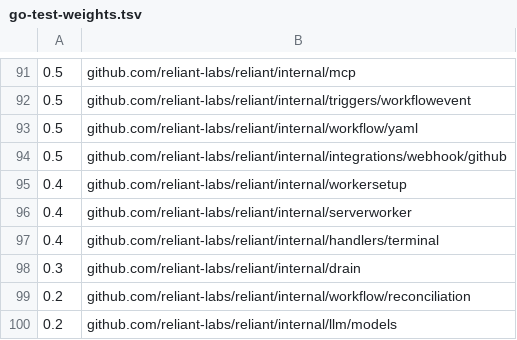
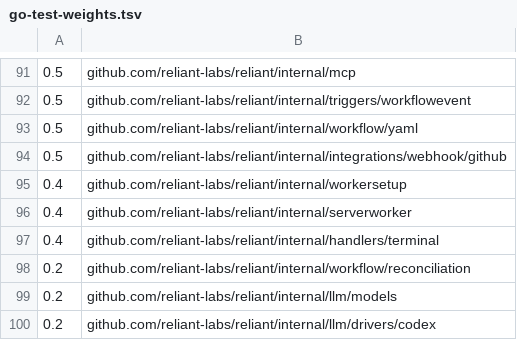
Before and after one commit to Yuren0312/reliant, a TSV file: tools/test-affected/go-test-weights.tsv, drawn as a sheet; only a part is shown, gaps mark what is left out; the shorter side is filled out with more unchanged rows.

Commit message:
refactor(server): adopt forge serverkit's drain in the three server mains (#1013)
Replaces reliant's hand-rolled rollout drain with forge's (serverkit, pinned
35757947), keeping every behaviour the #341/#773/#898 incidents pinned.

- internal/drain (Drainer, Streams, ErrServerDraining) is deleted. The mains
  use serverkit.Drainer: readiness flips to 503 "draining" first, the process
  keeps serving through PRE_STOP_DELAY, and one SHUTDOWN_TIMEOUT budget bounds
  the teardown. cmd reads the two env vars (drainBudgetFromEnv) with the same
  fallbacks; /ready opens only once the listener is bound (MarkReady).
- Both listeners are serverkit.NewHTTPServer (HTTP/1.1, h2 over TLS, native
  h2c; 1000 streams per connection; no ReadTimeout; the existing
  ReadHeader/Idle timeouts) and bind synchronously, so a busy port fails boot.
  Stop is serverkit.DrainHTTP.
- Connect streams are bound by serverkit.StreamDrainInterceptor (drained
  streams end OK with the x-forge-drained trailer); the terminal websocket
  and MCP GET event streams are serverkit.LongLived; the websocket's 1012
  close runs from serverkit.AfterDrain. The WithExpectedErrors line goes:
  forge treats svcerr.ErrServerDraining as expected by default.
- Gateway: ConnectDaemon claims the drain's soft phase, so DaemonServer.Stop
  is BeginDrain (GatewayDrain naming the hard deadline) + DrainHTTP, which
  waits for daemons to move and ends what is left Unavailable
  (RedialOnDrain). AwaitDrained is gone; new DB-backed tests pin both paths
  through the real listener.
- internal/db opens its pool through serverkit.OpenDB (same pool settings,
  PgBouncer 08P01 retry and quiet close errors); pooler_drain.go and
  close_errors.go are deleted.

```diff
--- a/tools/test-affected/go-test-weights.tsv
+++ b/tools/test-affected/go-test-weights.tsv
@@ -97,3 +97,2 @@
 0.4	github.com/reliant-labs/reliant/internal/handlers/terminal
-0.3	github.com/reliant-labs/reliant/internal/drain
 0.2	github.com/reliant-labs/reliant/internal/workflow/reconciliation
```
Also changed, not shown: 28 other files.
